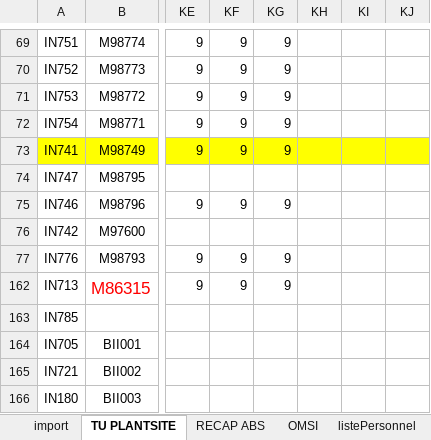
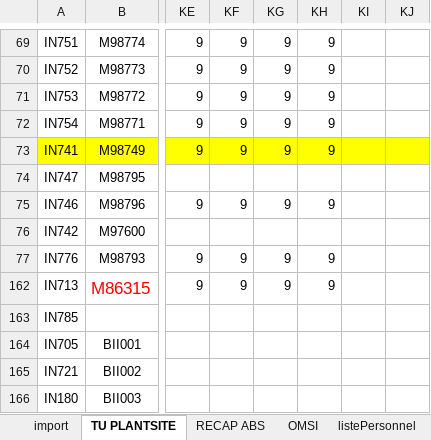
Before and after one commit to HeryANDRIANIRIANA/AgentAdministratifField, an Excel workbook: data/CREATION SUIVI PRESENCE2026-10-16.xlsx, sheet TU PLANTSITE, drawn as a sheet; only a part is shown, gaps mark what is left out; values as stored, in another font and other column widths than the file's, no borders; conditional formats not drawn; the diff covers the shown part only; the diff names each change by its address in the sheet, - before the commit and + after, or states it on an @@ line.

```diff
--- a/data/CREATION SUIVI PRESENCE2026-10-16.xlsx (sheet TU PLANTSITE)
+++ b/data/CREATION SUIVI PRESENCE2026-10-16.xlsx (sheet TU PLANTSITE)
-KH69:KH73: (empty)
+KH69:KH73: 9
-KH75: (empty)
+KH75: 9
-KH77: (empty)
+KH77: 9
-KH162: (empty)
+KH162: 9
```
Also changed, not shown: 48 edited cells elsewhere in this sheet, sheet RECAP CONGEE MAI, 15 other files.
